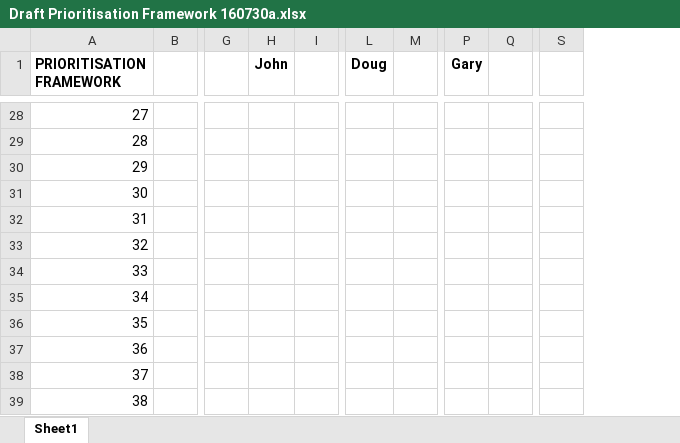
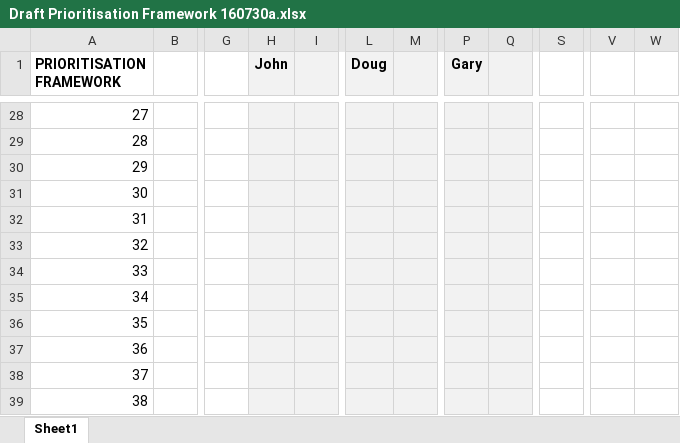
Before and after one commit to doughnutnz/tumbleweedgovhack, an Excel workbook: Draft Prioritisation Framework 160730a.xlsx, sheet Sheet1, drawn as a sheet; only a part is shown, gaps mark what is left out; values as stored, in another font and other column widths than the file's, no borders; conditional formats not drawn; removed rows and columns are numbered as before the commit, all else as after; the diff covers the shown part only; the diff names each change by its address in the sheet, - before the commit and + after, or states it on an @@ line.

```diff
--- a/Draft Prioritisation Framework 160730a.xlsx (sheet Sheet1)
+++ b/Draft Prioritisation Framework 160730a.xlsx (sheet Sheet1)
-column I, empty
+column I, empty
-column S, empty
+column S, empty
+column V, empty
+column W, empty
-H1:H39 fill: none
+H1:H39 fill: #F2F2F2
-L1:M39 fill: none
+L1:M39 fill: #F2F2F2
-P1:Q39 fill: none
+P1:Q39 fill: #F2F2F2
```
Also changed, not shown: 18 edited cells and cell formats elsewhere in this sheet.
